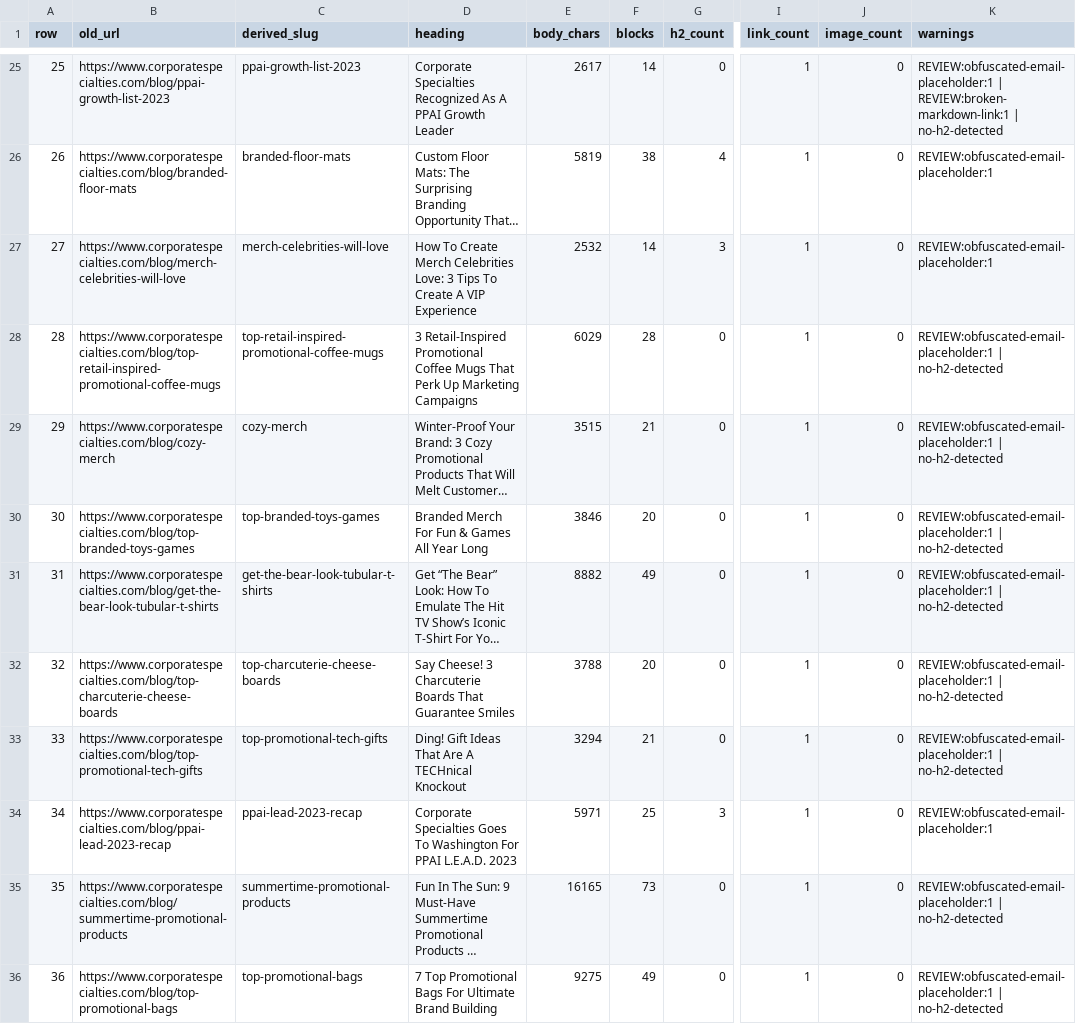
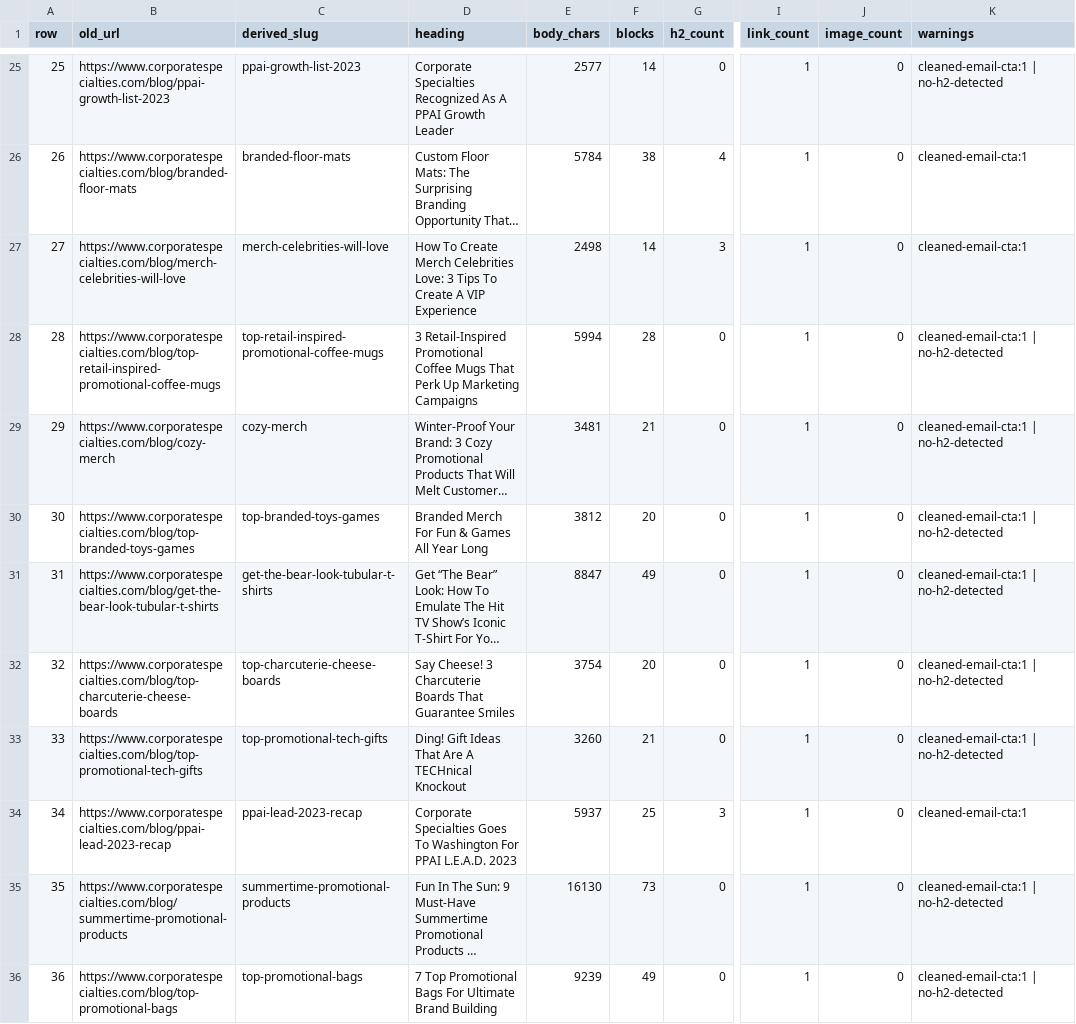
Before and after one commit to thesecondfriday/corpspecblog, a CSV file: migration/output/dry-run-report.csv, drawn as a sheet; only a part is shown, gaps mark what is left out; long unchanged cells end in …; the diff covers the shown part only; the diff names each change by its address in the sheet, - before the commit and + after, or states it on an @@ line.

```diff
--- a/migration/output/dry-run-report.csv
+++ b/migration/output/dry-run-report.csv
-E25 (body_chars): 2617
+E25 (body_chars): 2577
-K25 (warnings): REVIEW:obfuscated-email-placeholder:1 | REVIEW:broken-markdown-link:1 | no-h2-detected
+K25 (warnings): cleaned-email-cta:1 | no-h2-detected
-E26 (body_chars): 5819
+E26 (body_chars): 5784
-K26:K27 (warnings): REVIEW:obfuscated-email-placeholder:1
+K26:K27 (warnings): cleaned-email-cta:1
-E27 (body_chars): 2532
+E27 (body_chars): 2498
-E28 (body_chars): 6029
+E28 (body_chars): 5994
-K28:K33 (warnings): REVIEW:obfuscated-email-placeholder:1 | no-h2-detected
+K28:K33 (warnings): cleaned-email-cta:1 | no-h2-detected
-E29 (body_chars): 3515
+E29 (body_chars): 3481
-E30 (body_chars): 3846
+E30 (body_chars): 3812
-E31 (body_chars): 8882
+E31 (body_chars): 8847
-E32 (body_chars): 3788
+E32 (body_chars): 3754
-E33 (body_chars): 3294
+E33 (body_chars): 3260
-E34 (body_chars): 5971
+E34 (body_chars): 5937
-K34 (warnings): REVIEW:obfuscated-email-placeholder:1
+K34 (warnings): cleaned-email-cta:1
-E35 (body_chars): 16165
+E35 (body_chars): 16130
-K35:K36 (warnings): REVIEW:obfuscated-email-placeholder:1 | no-h2-detected
+K35:K36 (warnings): cleaned-email-cta:1 | no-h2-detected
-E36 (body_chars): 9275
+E36 (body_chars): 9239
```
Also changed, not shown: 114 edited cells elsewhere in this file, 1 other file.
